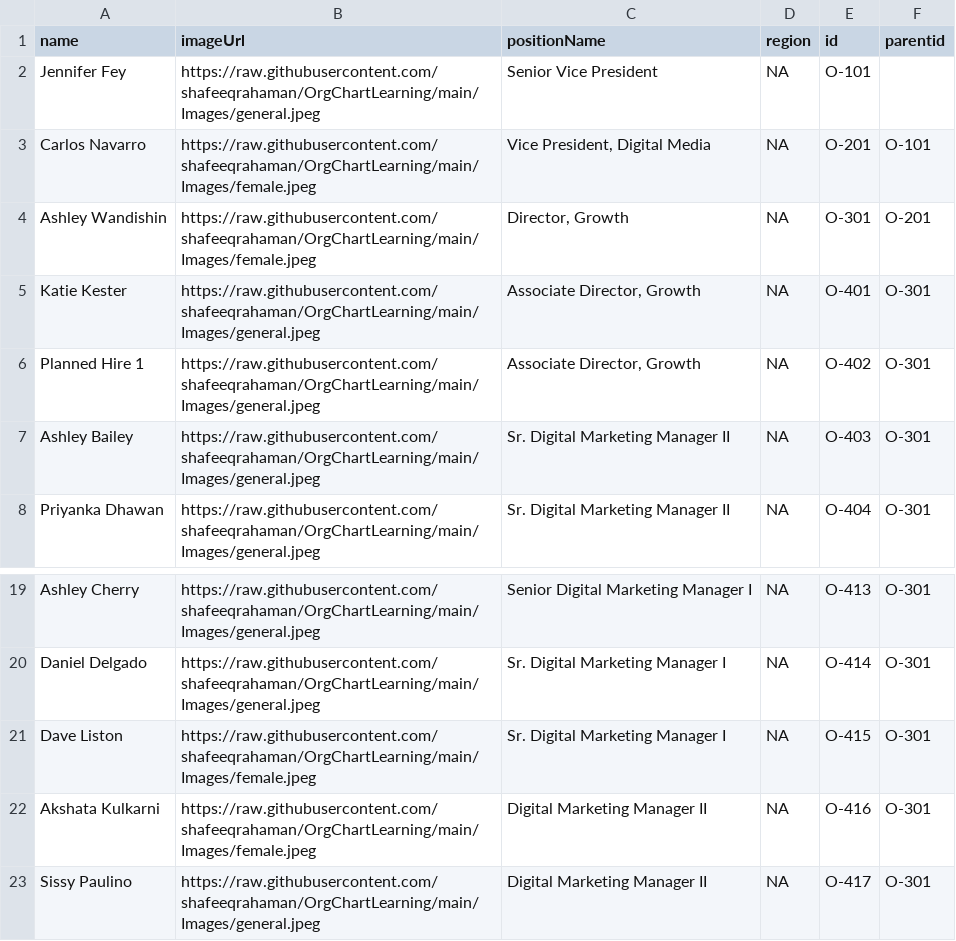
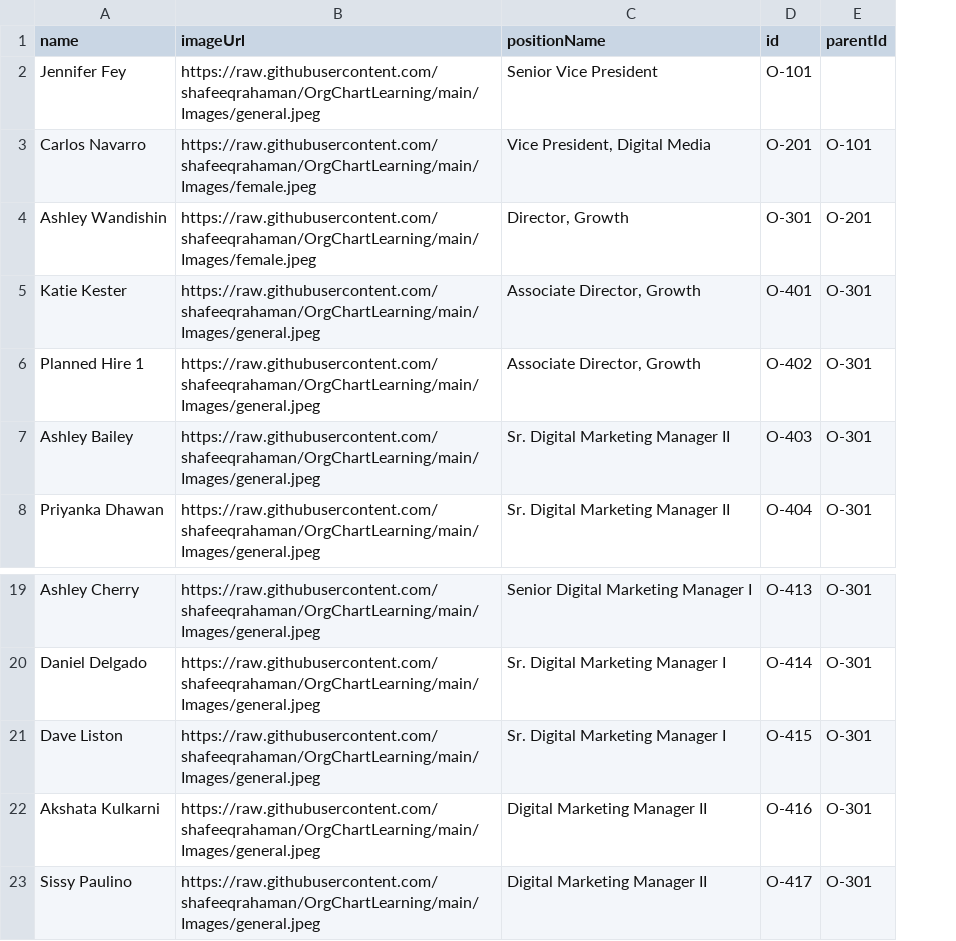
Before and after one commit to shafeeqrahaman/OrgChartLearning, a CSV file: Org.csv, drawn as a sheet; only a part is shown, gaps mark what is left out; removed rows and columns are numbered as before the commit, all else as after; the diff names each change by its address in the sheet, - before the commit and + after, or states it on an @@ line.

Commit message:
Update Org.csv

```diff
--- a/Org.csv
+++ b/Org.csv
-column D (region), rows 2-8: all NA; rows 19-23: all NA
-E1: parentid
+E1: parentId
-B21:B22 (imageUrl): https://raw.githubusercontent.com/shafeeqrahaman/OrgChartLearning/main/Images/female.jpeg
+B21:B22 (imageUrl): https://raw.githubusercontent.com/shafeeqrahaman/OrgChartLearning/main/Images/general.jpeg
```
